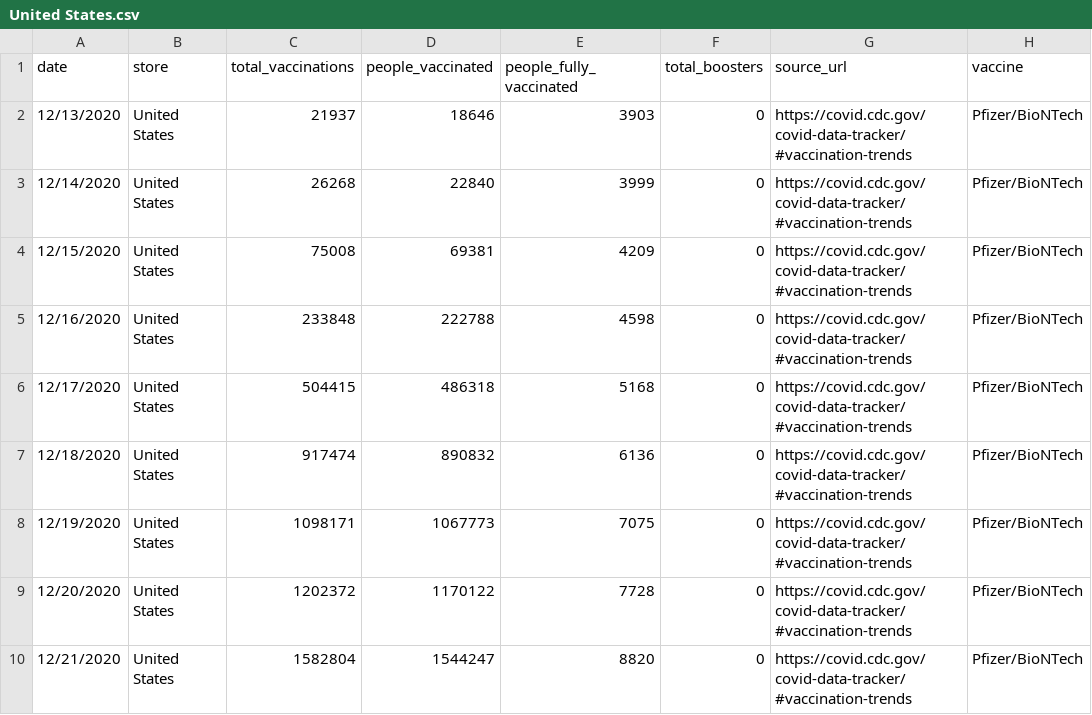
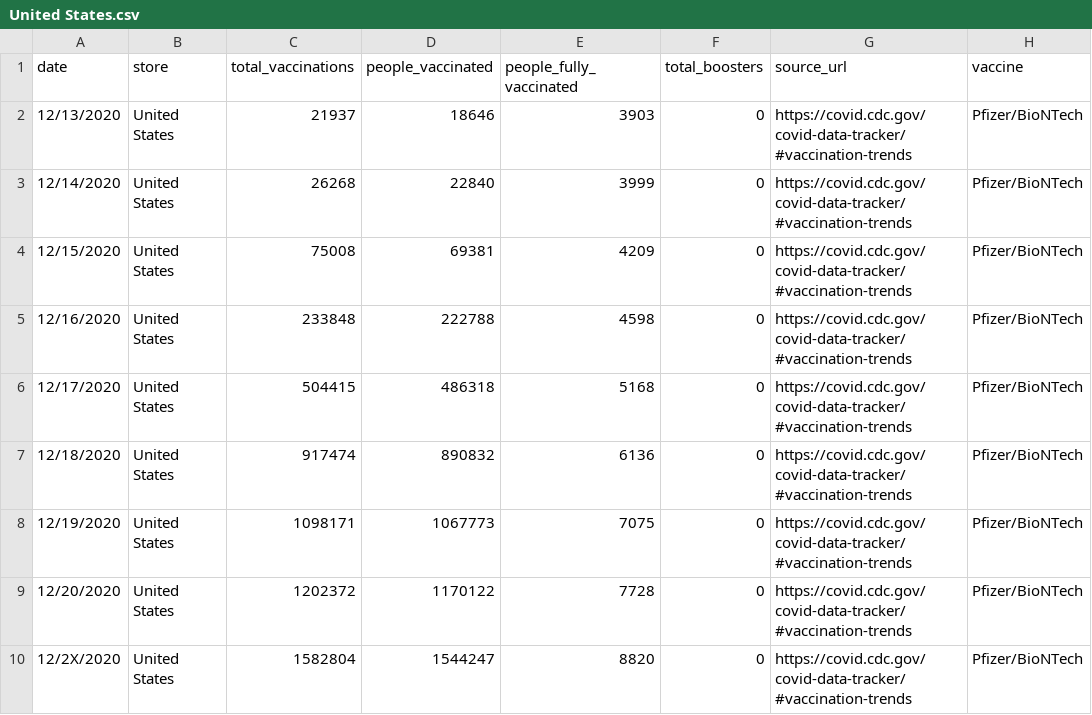
Before and after one commit to CheeksMix/laughing-happiness, a CSV file: United States.csv, drawn as a sheet.

Commit message:
Update United States.csv

```diff
--- a/United States.csv
+++ b/United States.csv
@@ -9,2 +9,2 @@ date,store,total_vaccinations,people_vaccinated,people_fully_vaccinated,total_bo
 12/20/2020,United States,1202372,1170122,7728,0,https://covid.cdc.gov/covid-data-tracker/#vaccination-trends,Pfizer/BioNTech
-12/21/2020,United States,1582804,1544247,8820,0,https://covid.cdc.gov/covid-data-tracker/#vaccination-trends,Pfizer/BioNTech
+12/2X/2020,United States,1582804,1544247,8820,0,https://covid.cdc.gov/covid-data-tracker/#vaccination-trends,Pfizer/BioNTech
```
